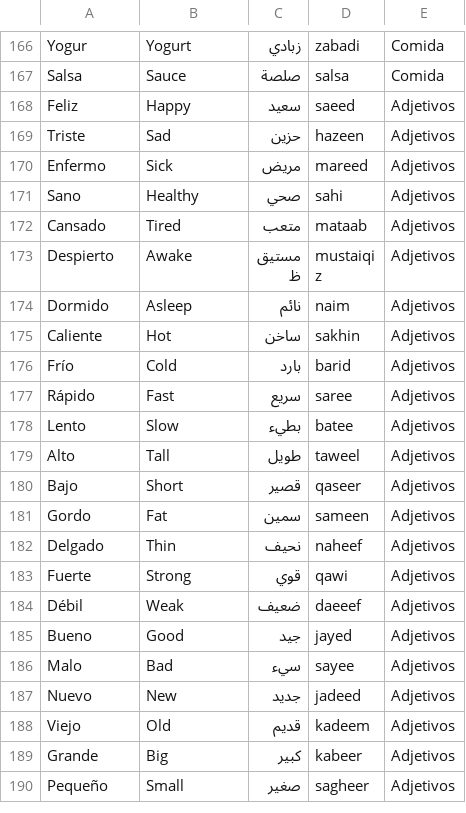
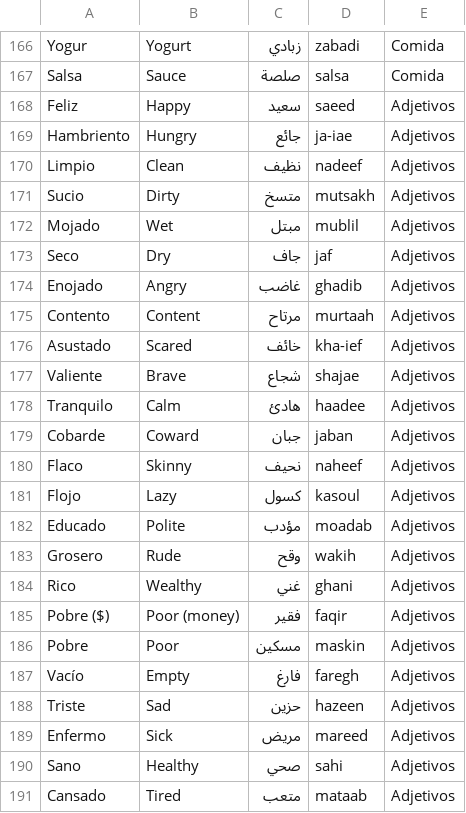
Before and after one commit to ErickdeMauleon/spanish_to_arab, a CSV file: Data/arab vocabulary.csv, drawn as a sheet; only a part is shown, gaps mark what is left out; the shorter side is filled out with more unchanged rows; the diff names each change by its address in the sheet, - before the commit and + after, or states it on an @@ line.

Commit message:
committing files

```diff
--- a/Data/arab vocabulary.csv
+++ b/Data/arab vocabulary.csv
+row 169: Hambriento | Hungry | جائع | ja-iae | Adjetivos
+row 170: Limpio | Clean | نظيف | nadeef | Adjetivos
+row 171: Sucio | Dirty | متسخ | mutsakh | Adjetivos
+row 172: Mojado | Wet | مبتل | mublil | Adjetivos
+row 173: Seco | Dry | جاف | jaf | Adjetivos
+row 174: Enojado | Angry | غاضب | ghadib | Adjetivos
+row 175: Contento | Content | مرتاح | murtaah | Adjetivos
+row 176: Asustado | Scared | خائف | kha-ief | Adjetivos
+row 177: Valiente | Brave | شجاع | shajae | Adjetivos
+row 178: Tranquilo | Calm | هادئ | haadee | Adjetivos
+row 179: Cobarde | Coward | جبان | jaban | Adjetivos
+row 180: Flaco | Skinny | نحيف | naheef | Adjetivos
+row 181: Flojo | Lazy | كسول | kasoul | Adjetivos
+row 182: Educado | Polite | مؤدب | moadab | Adjetivos
+row 183: Grosero | Rude | وقح | wakih | Adjetivos
+row 184: Rico | Wealthy | غني | ghani | Adjetivos
+row 185: Pobre ($) | Poor (money) | فقير | faqir | Adjetivos
+row 186: Pobre | Poor | مسكين | maskin | Adjetivos
+row 187: Vacío | Empty | فارغ | faregh | Adjetivos
```
